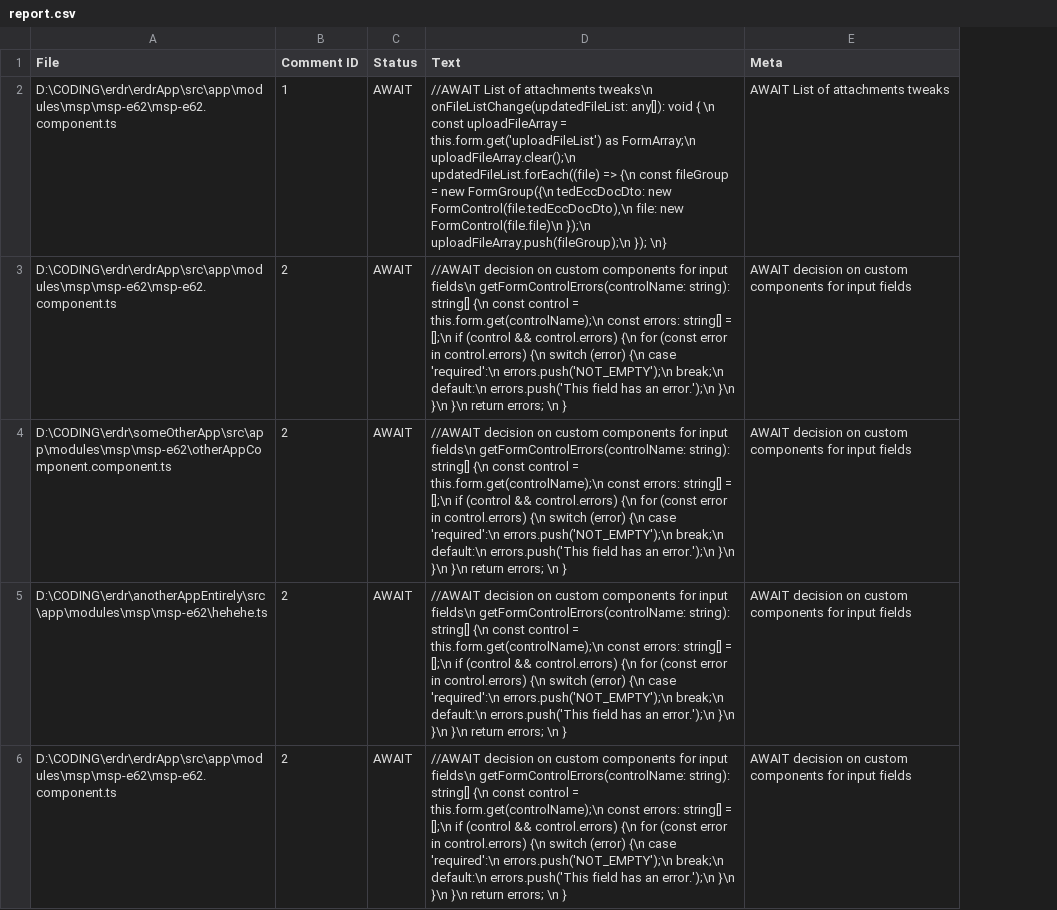
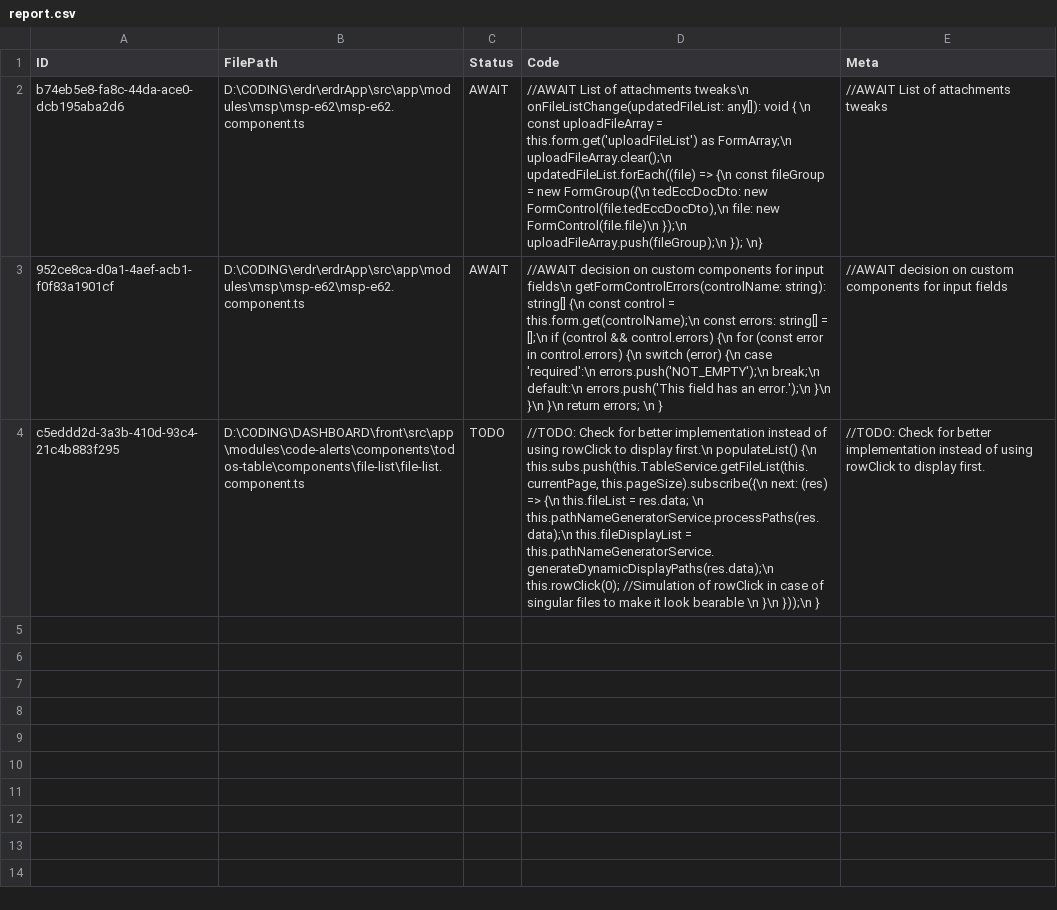
Before and after one commit to Uracilius/dashboard, a CSV file: backend/src/resources/report.csv, drawn as a sheet; removed rows and columns are numbered as before the commit, all else as after; the diff names each change by its address in the sheet, - before the commit and + after, or states it on an @@ line.

Commit message:
1. optimize: Post method to retrieve comment instead of passing it all at once. 2. Standardization of names in report.csv and backend. 3. Minor UI improvements

```diff
--- a/backend/src/resources/report.csv
+++ b/backend/src/resources/report.csv
+column A (ID), rows 2-3: b74eb5e8-fa8c-44da-ace0-dcb195aba2d6 | 952ce8ca-d0a1-4aef-acb1-f0f83a1901cf
-column B (Comment ID), rows 2-3: 1 | 2
-B1: File
+B1: FilePath
-D1: Text
+D1: Code
-E2 (Meta): AWAIT List of attachments tweaks
+E2 (Meta): //AWAIT List of attachments tweaks
-E3 (Meta): AWAIT decision on…
+E3 (Meta): //AWAIT decision on…
-row 4: D:\CODING\erdr\someOtherApp\src\app\modules\msp\msp-e62\otherAppComponent.component.ts | 2 | AWAIT | //AWAIT decision on custom components for input fields\n getFormControlErrors(controlName: string): string[] {\n const control = this.form.get(controlName);\n const errors: string[] = [];\n if (control && control.errors) {\n for (const error in control.errors) {\n switch (error) {\n case 'required':\n errors.push('NOT_EMPTY');\n break;\n default:\n errors.push('This field has an error.');\n }\n }\n }\n return errors; \n } | AWAIT decision on custom components for input fields
-row 5: D:\CODING\erdr\anotherAppEntirely\src\app\modules\msp\msp-e62\hehehe.ts | 2 | AWAIT | //AWAIT decision on custom components for input fields\n getFormControlErrors(controlName: string): string[] {\n const control = this.form.get(controlName);\n const errors: string[] = [];\n if (control && control.errors) {\n for (const error in control.errors) {\n switch (error) {\n case 'required':\n errors.push('NOT_EMPTY');\n break;\n default:\n errors.push('This field has an error.');\n }\n }\n }\n return errors; \n } | AWAIT decision on custom components for input fields
-row 6: D:\CODING\erdr\erdrApp\src\app\modules\msp\msp-e62\msp-e62.component.ts | 2 | AWAIT | //AWAIT decision on custom components for input fields\n getFormControlErrors(controlName: string): string[] {\n const control = this.form.get(controlName);\n const errors: string[] = [];\n if (control && control.errors) {\n for (const error in control.errors) {\n switch (error) {\n case 'required':\n errors.push('NOT_EMPTY');\n break;\n default:\n errors.push('This field has an error.');\n }\n }\n }\n return errors; \n } | AWAIT decision on custom components for input fields
+row 4: c5eddd2d-3a3b-410d-93c4-21c4b883f295 | D:\CODING\DASHBOARD\front\src\app\modules\code-alerts\components\todos-table\components\file-list\file-list.component.ts | TODO | //TODO: Check for better implementation instead of using rowClick to display first.\n populateList() {\n this.subs.push(this.TableService.getFileList(this.currentPage, this.pageSize).subscribe({\n next: (res) => {\n this.fileList = res.data; \n this.pathNameGeneratorService.processPaths(res.data);\n this.fileDisplayList = this.pathNameGeneratorService.generateDynamicDisplayPaths(res.data);\n this.rowClick(0); //Simulation of rowClick in case of singular files to make it look bearable \n }\n }));\n } | //TODO: Check for better implementation instead of using rowClick to display first.
```
Also changed, not shown: 18 other files.
